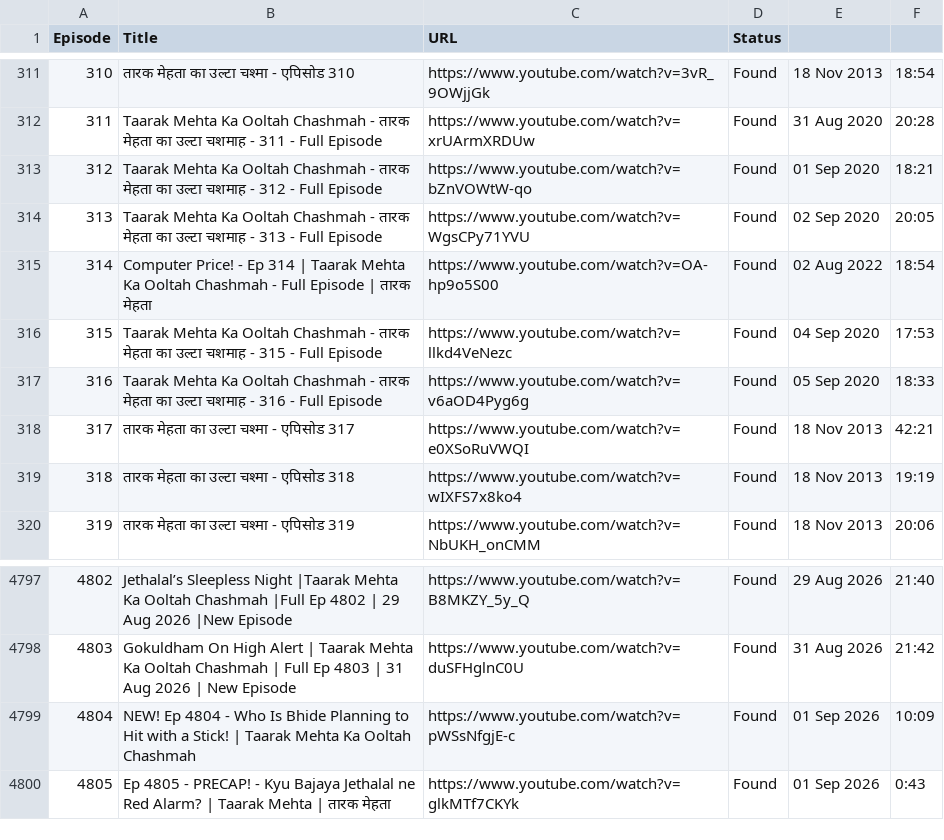
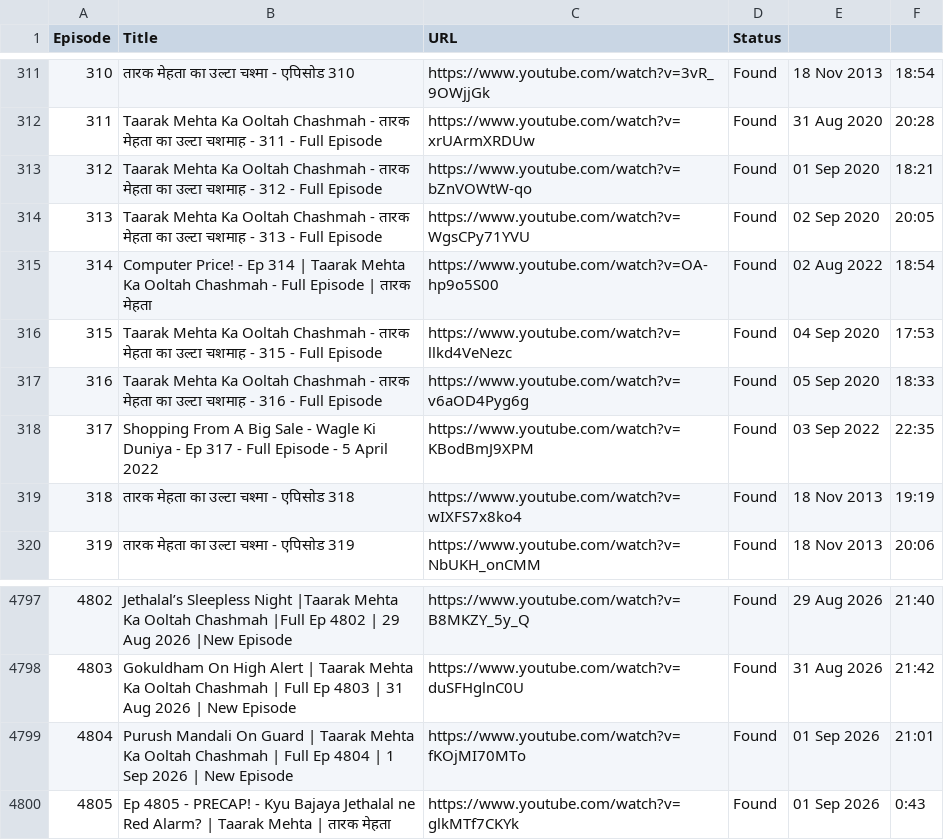
Before and after one commit to CodeMasterAbhishek/Daily-Dose-of-TMOCK, a CSV file: data/episodes.csv, drawn as a sheet; only a part is shown, gaps mark what is left out.

```diff
--- a/data/episodes.csv
+++ b/data/episodes.csv
@@ -317,3 +317,3 @@ Episode,Title,URL,Status
 316,Taarak Mehta Ka Ooltah Chashmah - तारक मेहता का उल्टा चशमाह  - 316 - Full Episode,https://www.youtube.com/watch?v=v6aOD4Pyg6g,Found,05 Sep 2020,18:33
-317,तारक मेहता का उल्टा चश्मा - एपिसोड 317,https://www.youtube.com/watch?v=e0XSoRuVWQI,Found,18 Nov 2013,42:21
+317,Shopping From A Big Sale - Wagle Ki Duniya - Ep 317 - Full Episode - 5 April 2022,https://www.youtube.com/watch?v=KBodBmJ9XPM,Found,03 Sep 2022,22:35
 318,तारक मेहता का उल्टा चश्मा - एपिसोड 318,https://www.youtube.com/watch?v=wIXFS7x8ko4,Found,18 Nov 2013,19:19
@@ -4798,3 +4798,3 @@ Episode,Title,URL,Status
 4803,Gokuldham On High Alert | Taarak Mehta Ka Ooltah Chashmah | Full Ep 4803 | 31 Aug 2026 | New Episode,https://www.youtube.com/watch?v=duSFHglnC0U,Found,31 Aug 2026,21:42
-4804,NEW! Ep 4804 - Who Is Bhide Planning to Hit with a Stick! | Taarak Mehta Ka Ooltah Chashmah,https://www.youtube.com/watch?v=pWSsNfgjE-c,Found,01 Sep 2026,10:09
+4804,Purush Mandali On Guard | Taarak Mehta Ka Ooltah Chashmah | Full Ep 4804 | 1 Sep 2026 | New Episode,https://www.youtube.com/watch?v=fKOjMI70MTo,Found,01 Sep 2026,21:01
 4805,Ep 4805 - PRECAP! - Kyu Bajaya Jethalal ne Red Alarm? | Taarak Mehta | तारक मेहता,https://www.youtube.com/watch?v=glkMTf7CKYk,Found,01 Sep 2026,0:43
```
Also changed, not shown: 1 other file.
